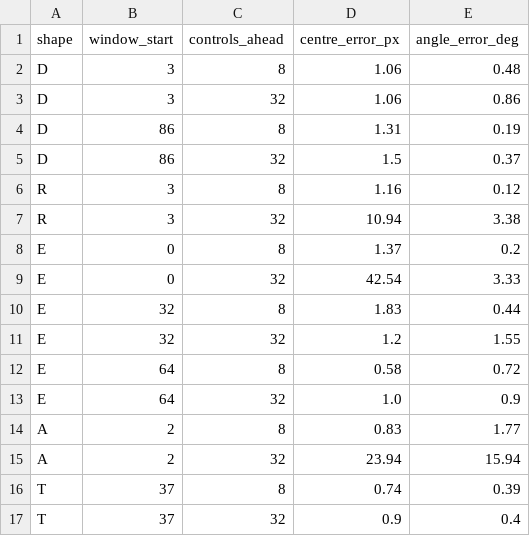
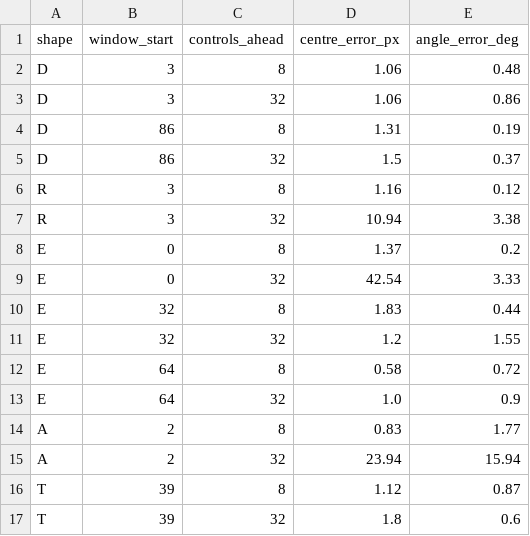
Before and after one commit to Song-Mengfei/Tdyssey, a CSV file: presentation/data/world_model_examples.csv, drawn as a sheet.

```diff
--- a/presentation/data/world_model_examples.csv
+++ b/presentation/data/world_model_examples.csv
@@ -15,3 +15,3 @@ A,2,8,0.83,1.77
 A,2,32,23.94,15.94
-T,37,8,0.74,0.39
-T,37,32,0.9,0.4
+T,39,8,1.12,0.87
+T,39,32,1.8,0.6
```
Also changed, not shown: 6 other files.
